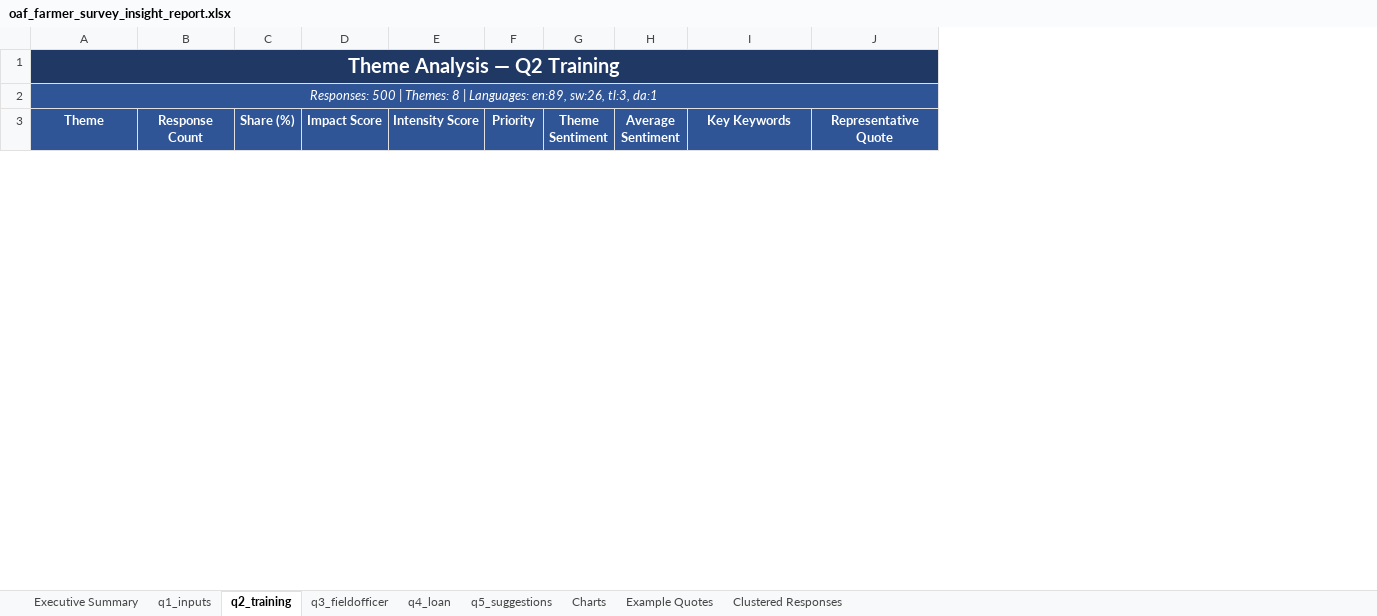
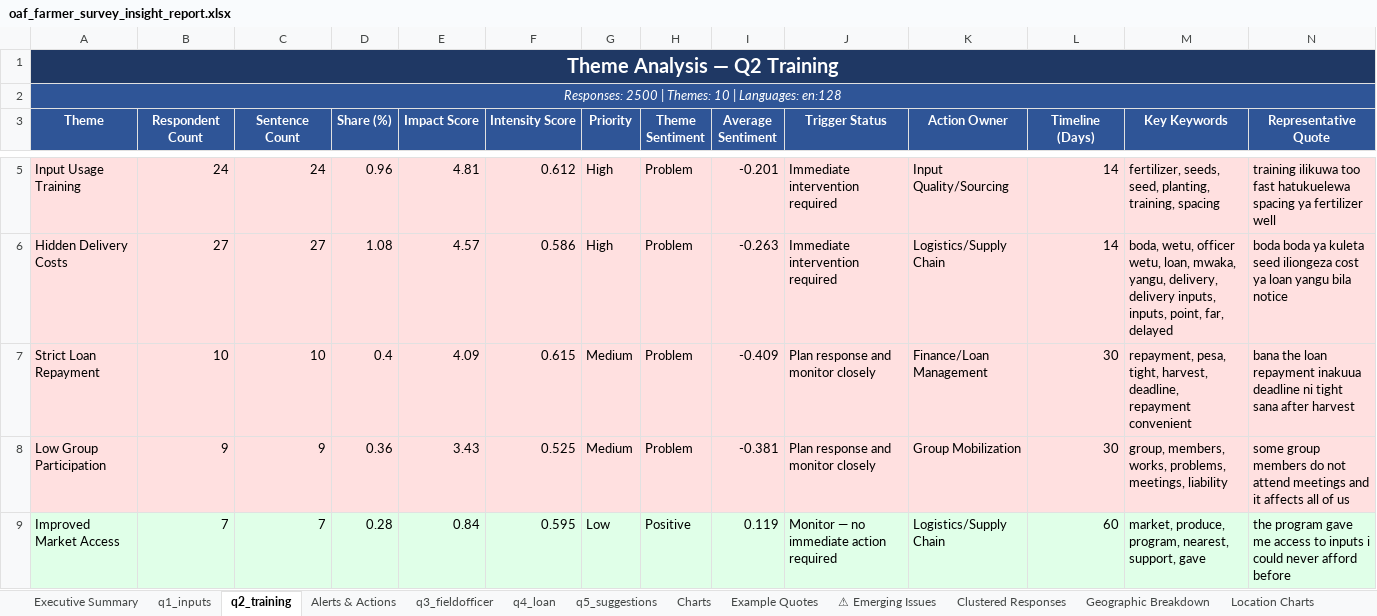
Before and after one commit to CHURCHIL9/CustomerFeedbackInsight, an Excel workbook: oaf_farmer_survey_insight_report.xlsx, sheet q2_training, drawn as a sheet; only a part is shown, gaps mark what is left out; values as stored, in another font and other column widths than the file's, no borders; rows hold the shown columns only; the diff covers the shown part only; the diff names each change by its address in the sheet, - before the commit and + after, or states it on an @@ line.

```diff
--- a/oaf_farmer_survey_insight_report.xlsx (sheet q2_training)
+++ b/oaf_farmer_survey_insight_report.xlsx (sheet q2_training)
+sheet tab: Alerts & Actions
+sheet tab: ⚠ Emerging Issues
+sheet tab: Geographic Breakdown
+sheet tab: Location Charts
+column C (Sentence Count), empty
+column J (Trigger Status), empty
+column K (Action Owner), empty
+column L (Timeline (Days)), empty
-A2 (Theme): Responses: 500 | Themes: 8 | Languages: en:89, sw:26, tl:3, da:1
+A2 (Theme): Responses: 2500 | Themes: 10 | Languages: en:128
-B3: Response Count
+B3: Respondent Count
+row 5: Input Usage Training | 24 | 24 | 0.96 | 4.81 | 0.612 | High | Problem | -0.201 | Immediate intervention required | Input Quality/Sourcing | 14 | fertilizer, seeds, seed, planting, training, spacing | training ilikuwa too fast hatukuelewa spacing ya fertilizer well
+row 6: Hidden Delivery Costs | 27 | 27 | 1.08 | 4.57 | 0.586 | High | Problem | -0.263 | Immediate intervention required | Logistics/Supply Chain | 14 | boda, wetu, officer wetu, loan, mwaka, yangu, delivery, delivery inputs, inputs, point, far, delayed | boda boda ya kuleta seed iliongeza cost ya loan yangu bila notice
+row 7: Strict Loan Repayment | 10 | 10 | 0.4 | 4.09 | 0.615 | Medium | Problem | -0.409 | Plan response and monitor closely | Finance/Loan Management | 30 | repayment, pesa, tight, harvest, deadline, repayment convenient | bana the loan repayment inakuua deadline ni tight sana after harvest
+row 8: Low Group Participation | 9 | 9 | 0.36 | 3.43 | 0.525 | Medium | Problem | -0.381 | Plan response and monitor closely | Group Mobilization | 30 | group, members, works, problems, meetings, liability | some group members do not attend meetings and it affects all of us
+row 9: Improved Market Access | 7 | 7 | 0.28 | 0.84 | 0.595 | Low | Positive | 0.119 | Monitor — no immediate action required | Logistics/Supply Chain | 60 | market, produce, program, nearest, support, gave | the program gave me access to inputs i could never afford before
```
Also changed, not shown: 5 added rows and 8 removed rows elsewhere in this sheet, sheet Clustered Responses, sheet Example Quotes, sheet Executive Summary, sheet q4_loan, sheet q1_inputs, sheet q3_fieldofficer, 2 more sheets, charts or pictures.
